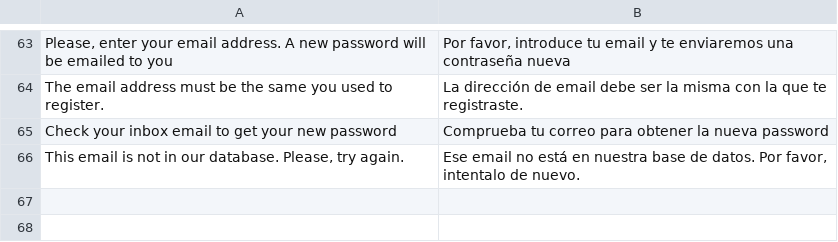
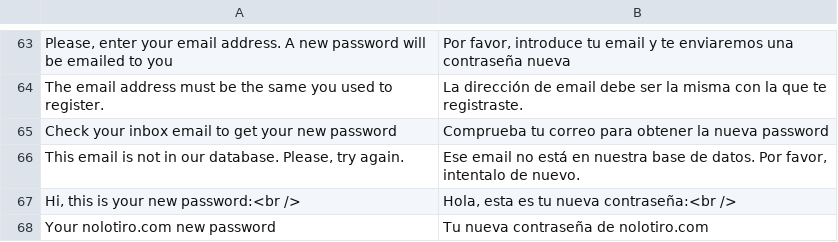
Before and after one commit to alabs/nolotiro, a CSV file: application/languages/es.csv, drawn as a sheet; only a part is shown, gaps mark what is left out; the diff names each change by its address in the sheet, - before the commit and + after, or states it on an @@ line.

```diff
--- a/application/languages/es.csv
+++ b/application/languages/es.csv
+row 67: Hi, this is your new password:<br /> | Hola, esta es tu nueva contraseña:<br />
+row 68: Your nolotiro.com new password | Tu nueva contraseña de nolotiro.com
```
Also changed, not shown: 4 other files.
